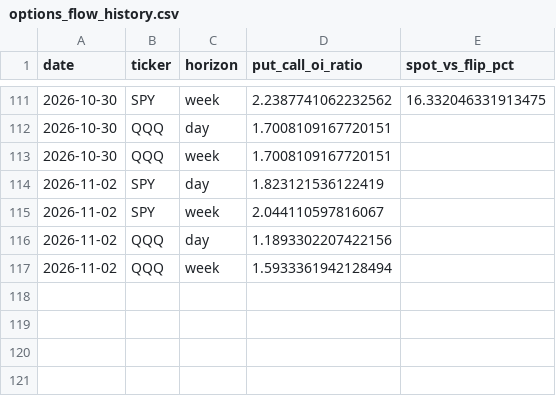
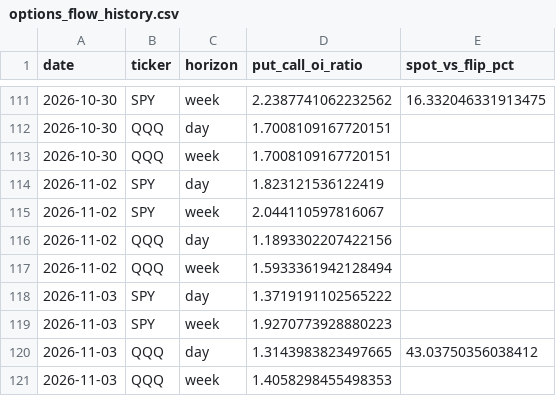
Before and after one commit to DATAMANCA/zerodte_outlook, a CSV file: data/options_flow_history.csv, drawn as a sheet; only a part is shown, gaps mark what is left out; the diff names each change by its address in the sheet, - before the commit and + after, or states it on an @@ line.

```diff
--- a/data/options_flow_history.csv
+++ b/data/options_flow_history.csv
+row 118: 2026-11-03 | SPY | day | 1.3719191102565222
+row 119: 2026-11-03 | SPY | week | 1.9270773928880223
+row 120: 2026-11-03 | QQQ | day | 1.3143983823497665 | 43.03750356038412
+row 121: 2026-11-03 | QQQ | week | 1.4058298455498353
```
Also changed, not shown: data/predictions_log.csv.
